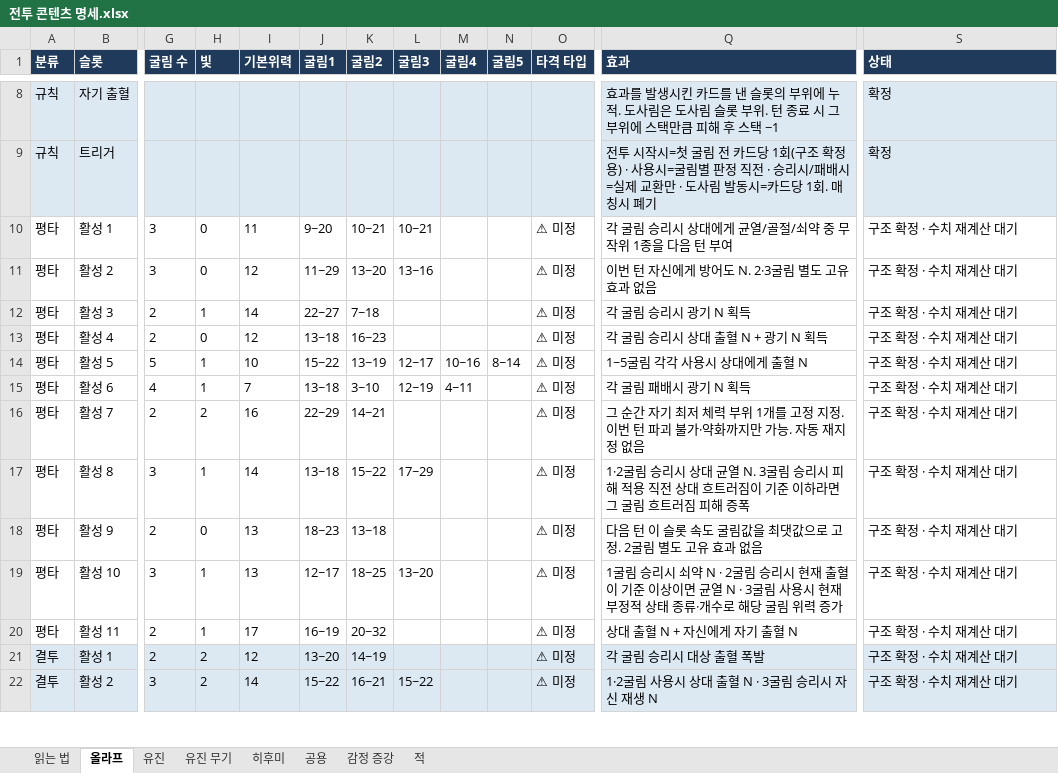
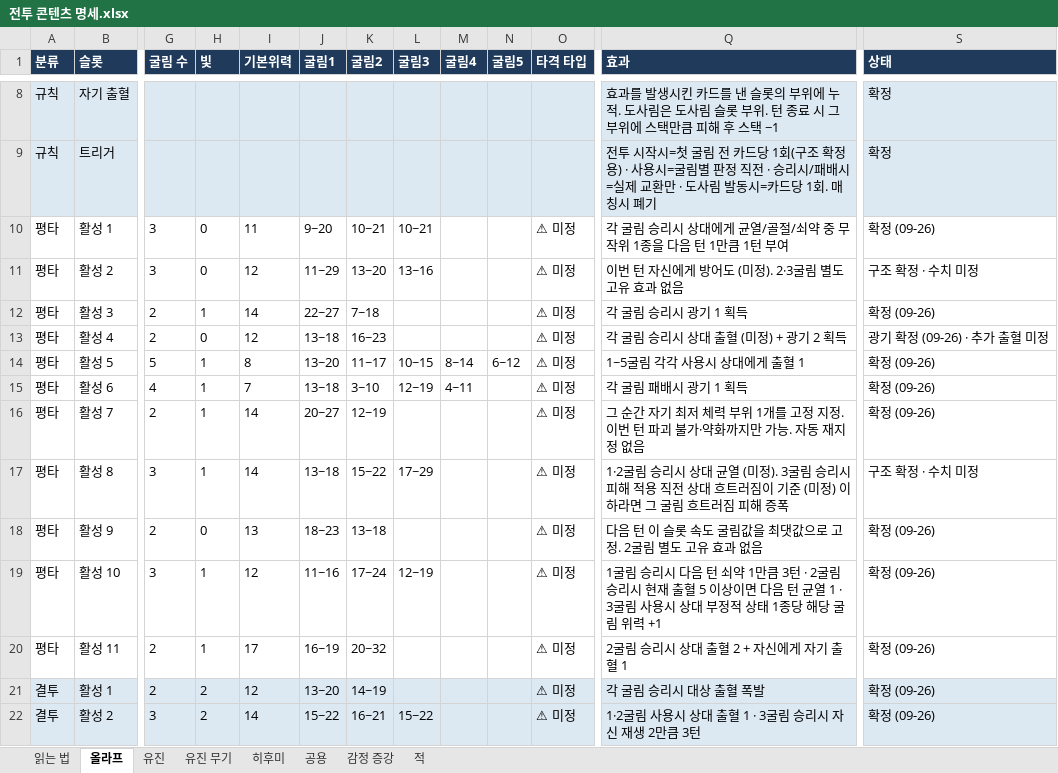
Before and after one commit to Omido-svg/Project-Abyss, an Excel workbook: Docs/전투 콘텐츠 명세.xlsx, sheet 올라프, drawn as a sheet; only a part is shown, gaps mark what is left out; values as stored, in another font and other column widths than the file's, no borders; the diff covers the shown part only; the diff names each change by its address in the sheet, - before the commit and + after, or states it on an @@ line.

```diff
--- a/Docs/전투 콘텐츠 명세.xlsx (sheet 올라프)
+++ b/Docs/전투 콘텐츠 명세.xlsx (sheet 올라프)
-Q10 (효과): 각 굴림 승리시 상대에게 균열/골절/쇠약 중 무작위 1종을 다음 턴 부여
+Q10 (효과): 각 굴림 승리시 상대에게 균열/골절/쇠약 중 무작위 1종을 다음 턴 1만큼 1턴 부여
-S10 (상태): 구조 확정 · 수치 재계산 대기
+S10 (상태): 확정 (09-26)
-Q11 (효과): 이번 턴 자신에게 방어도 N. 2·3굴림 별도 고유 효과 없음
+Q11 (효과): 이번 턴 자신에게 방어도 (미정). 2·3굴림 별도 고유 효과 없음
-S11 (상태): 구조 확정 · 수치 재계산 대기
+S11 (상태): 구조 확정 · 수치 미정
-Q12 (효과): 각 굴림 승리시 광기 N 획득
+Q12 (효과): 각 굴림 승리시 광기 1 획득
-S12 (상태): 구조 확정 · 수치 재계산 대기
+S12 (상태): 확정 (09-26)
-Q13 (효과): 각 굴림 승리시 상대 출혈 N + 광기 N 획득
+Q13 (효과): 각 굴림 승리시 상대 출혈 (미정) + 광기 2 획득
-S13 (상태): 구조 확정 · 수치 재계산 대기
+S13 (상태): 광기 확정 (09-26) · 추가 출혈 미정
-I14 (기본위력): 10
+I14 (기본위력): 8
-J14 (굴림1): 15~22
+J14 (굴림1): 13~20
-K14 (굴림2): 13~19
+K14 (굴림2): 11~17
-L14 (굴림3): 12~17
+L14 (굴림3): 10~15
-M14 (굴림4): 10~16
+M14 (굴림4): 8~14
-N14 (굴림5): 8~14
+N14 (굴림5): 6~12
-Q14 (효과): 1~5굴림 각각 사용시 상대에게 출혈 N
+Q14 (효과): 1~5굴림 각각 사용시 상대에게 출혈 1
-S14:S16 (상태): 구조 확정 · 수치 재계산 대기
+S14:S16 (상태): 확정 (09-26)
-Q15 (효과): 각 굴림 패배시 광기 N 획득
+Q15 (효과): 각 굴림 패배시 광기 1 획득
-H16 (빛): 2
+H16 (빛): 1
-I16 (기본위력): 16
+I16 (기본위력): 14
-J16 (굴림1): 22~29
+J16 (굴림1): 20~27
-K16 (굴림2): 14~21
+K16 (굴림2): 12~19
-Q17 (효과): …균열 N. 3굴림 승리시 피해 적용 직전 상대 흐트러짐이 기준 이하라면…
+Q17 (효과): …균열 (미정). 3굴림 승리시 피해 적용 직전 상대 흐트러짐이 기준 (미정) 이하라면…
-S17 (상태): 구조 확정 · 수치 재계산 대기
+S17 (상태): 구조 확정 · 수치 미정
-S18:S22 (상태): 구조 확정 · 수치 재계산 대기
+S18:S22 (상태): 확정 (09-26)
-I19 (기본위력): 13
+I19 (기본위력): 12
-J19 (굴림1): 12~17
+J19 (굴림1): 11~16
-K19 (굴림2): 18~25
+K19 (굴림2): 17~24
-L19 (굴림3): 13~20
+L19 (굴림3): 12~19
-Q19 (효과): …승리시 쇠약 N · 2굴림 승리시 현재 출혈이 기준 이상이면 균열 N · 3굴림 사용시 현재 부정적 상태 종류·개수로 해당 굴림 위력 증가
+Q19 (효과): …승리시 다음 턴 쇠약 1만큼 3턴 · 2굴림 승리시 현재 출혈 5 이상이면 다음 턴 균열 1 · 3굴림 사용시 상대 부정적 상태 1종당 해당 굴림 위력 +1
-Q20 (효과): 상대 출혈 N + 자신에게 자기 출혈 N
+Q20 (효과): 2굴림 승리시 상대 출혈 2 + 자신에게 자기 출혈 1
-Q22 (효과): 1·2굴림 사용시 상대 출혈 N · 3굴림 승리시 자신 재생 N
+Q22 (효과): 1·2굴림 사용시 상대 출혈 1 · 3굴림 승리시 자신 재생 2만큼 3턴
```
Also changed, not shown: 71 edited cells elsewhere in this sheet, Docs/스테이지 맵 기획_계산기.xlsm, 3 other files.
